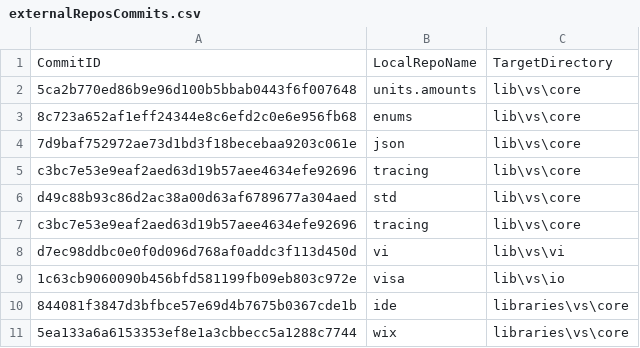
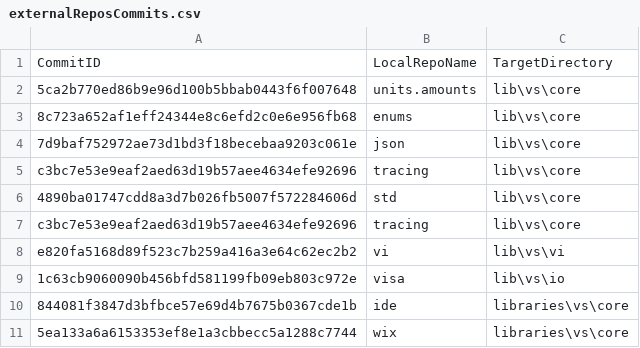
Before and after one commit to ATECoder/dn.vi.ivi, a CSV file: externalReposCommits.csv, drawn as a sheet.

```diff
--- a/externalReposCommits.csv
+++ b/externalReposCommits.csv
@@ -5,5 +5,5 @@ CommitID,LocalRepoName,TargetDirectory
 c3bc7e53e9eaf2aed63d19b57aee4634efe92696,tracing,lib\vs\core
-d49c88b93c86d2ac38a00d63af6789677a304aed,std,lib\vs\core
+4890ba01747cdd8a3d7b026fb5007f572284606d,std,lib\vs\core
 c3bc7e53e9eaf2aed63d19b57aee4634efe92696,tracing,lib\vs\core
-d7ec98ddbc0e0f0d096d768af0addc3f113d450d,vi,lib\vs\vi
+e820fa5168d89f523c7b259a416a3e64c62ec2b2,vi,lib\vs\vi
 1c63cb9060090b456bfd581199fb09eb803c972e,visa,lib\vs\io
```
Also changed, not shown: 50 other files.
